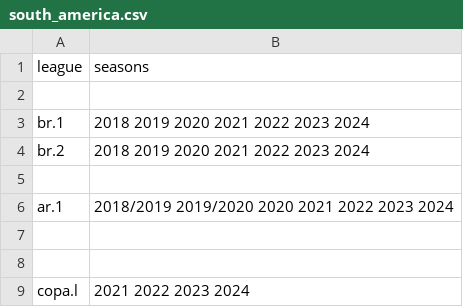
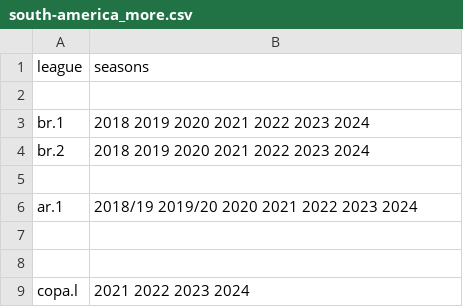
Before and after one commit to yorobot/fbup, a CSV file: south-america_more.csv (was south_america.csv), drawn as a sheet.

```diff
--- a/south_america.csv
+++ b/south-america_more.csv
@@ -5,3 +5,3 @@ br.2,    2018 2019 2020 2021 2022 2023 2024
 
-ar.1,    2018/2019 2019/2020 2020 2021 2022 2023 2024
+ar.1,    2018/19 2019/20 2020 2021 2022 2023 2024
 
```
Also changed, not shown: classic.csv, fbdat.history.csv, 43 other files.
